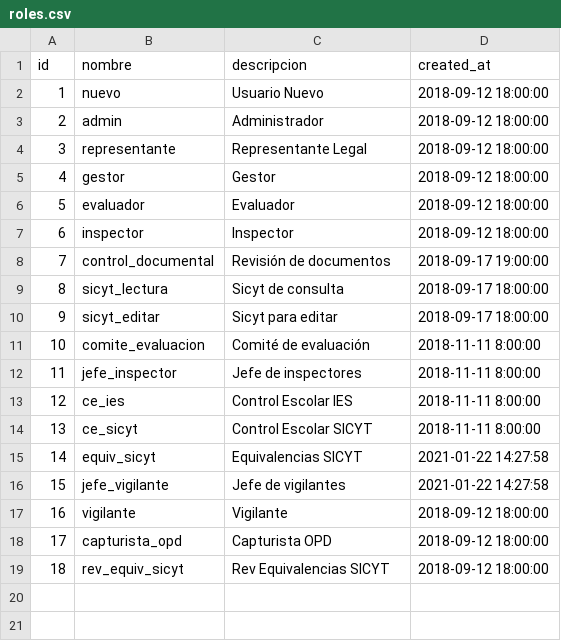
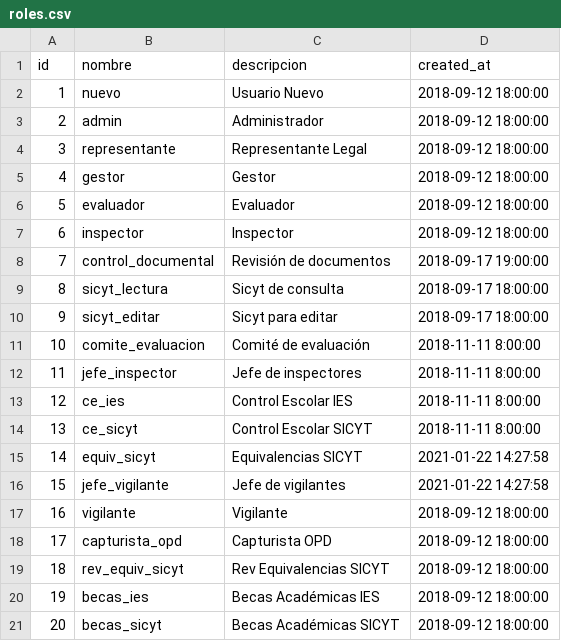
Before and after one commit to subsesjal/siiges-services, a CSV file: packages/core/src/drivers/db/CSVFiles/roles.csv, drawn as a sheet.

Commit message:
Creación de roles para becas

```diff
--- a/packages/core/src/drivers/db/CSVFiles/roles.csv
+++ b/packages/core/src/drivers/db/CSVFiles/roles.csv
@@ -19 +19,3 @@ id,nombre,descripcion,created_at
 18,rev_equiv_sicyt,Rev Equivalencias SICYT,2018-09-12 18:00:00
+19,becas_ies,Becas Académicas IES,2018-09-12 18:00:00
+20,becas_sicyt,Becas Académicas SICYT,2018-09-12 18:00:00
```
Also changed, not shown: packages/core/src/drivers/db/CSVFiles/estatus_solicitudes_folios.csv.
